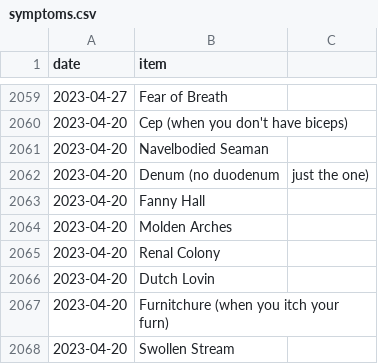
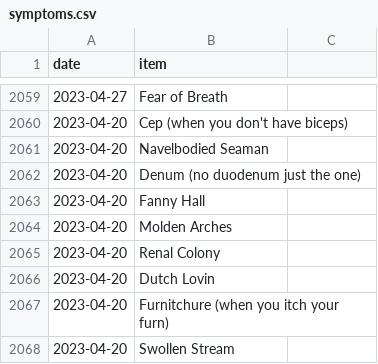
Before and after one commit to SpikeyBXL/thursdaywavelengths, a CSV file: data/symptoms.csv, drawn as a sheet; only a part is shown, gaps mark what is left out.

Commit message:
Fix typo in symptom description
Removed a comma from the symptom description.

```diff
--- a/data/symptoms.csv
+++ b/data/symptoms.csv
@@ -2061,3 +2061,3 @@ date,item
 2023-04-20,Navelbodied Seaman
-2023-04-20,Denum (no duodenum, just the one)
+2023-04-20,Denum (no duodenum just the one)
 2023-04-20,Fanny Hall
```
